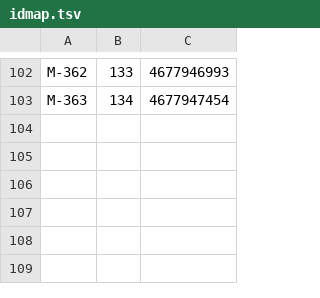
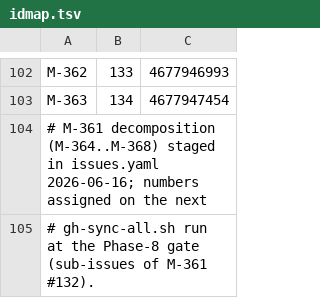
Before and after one commit to tzervas/mycelium, a TSV file: tools/github/idmap.tsv, drawn as a sheet; only a part is shown, gaps mark what is left out.

```diff
--- a/tools/github/idmap.tsv
+++ b/tools/github/idmap.tsv
@@ -103 +103,3 @@ M-362	133	4677946993
 M-363	134	4677947454
+# M-361 decomposition (M-364..M-368) staged in issues.yaml 2026-06-16; numbers assigned on the next
+# gh-sync-all.sh run at the Phase-8 gate (sub-issues of M-361 #132).
```
Also changed, not shown: 4 other files.
